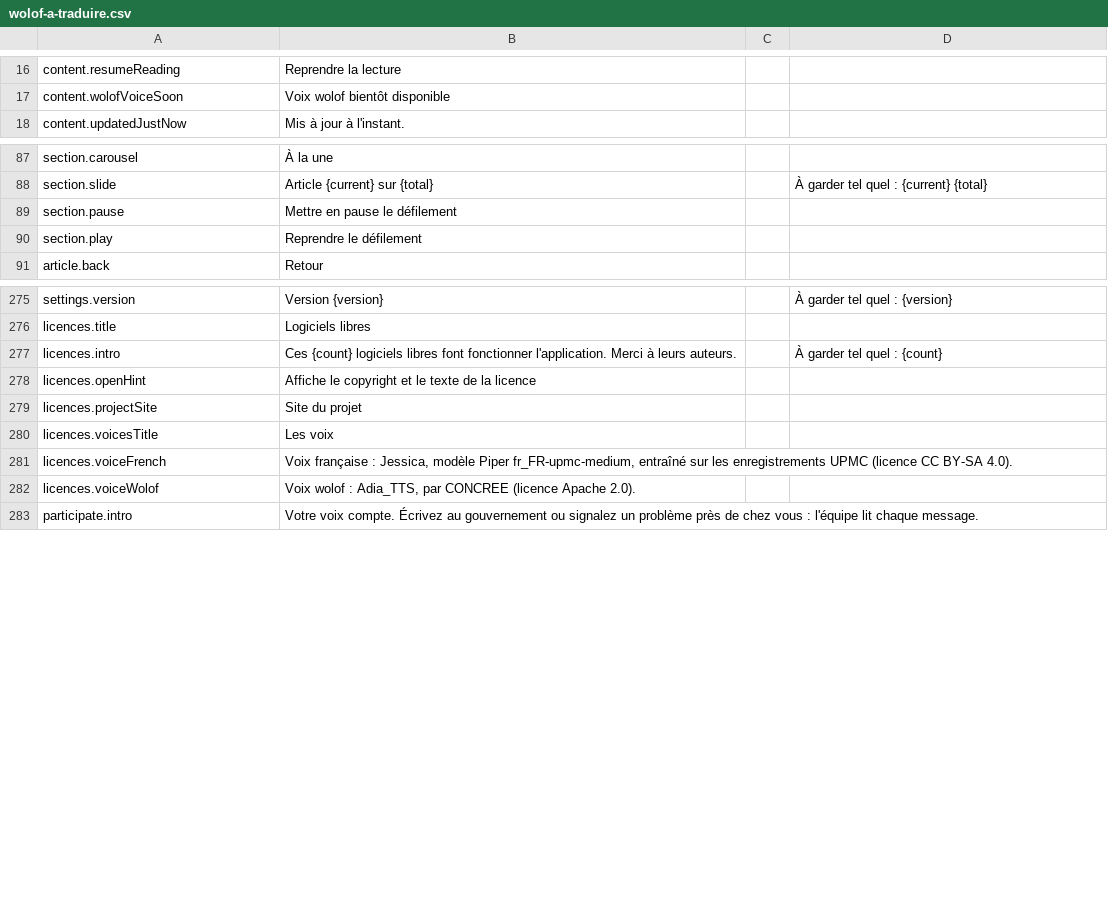
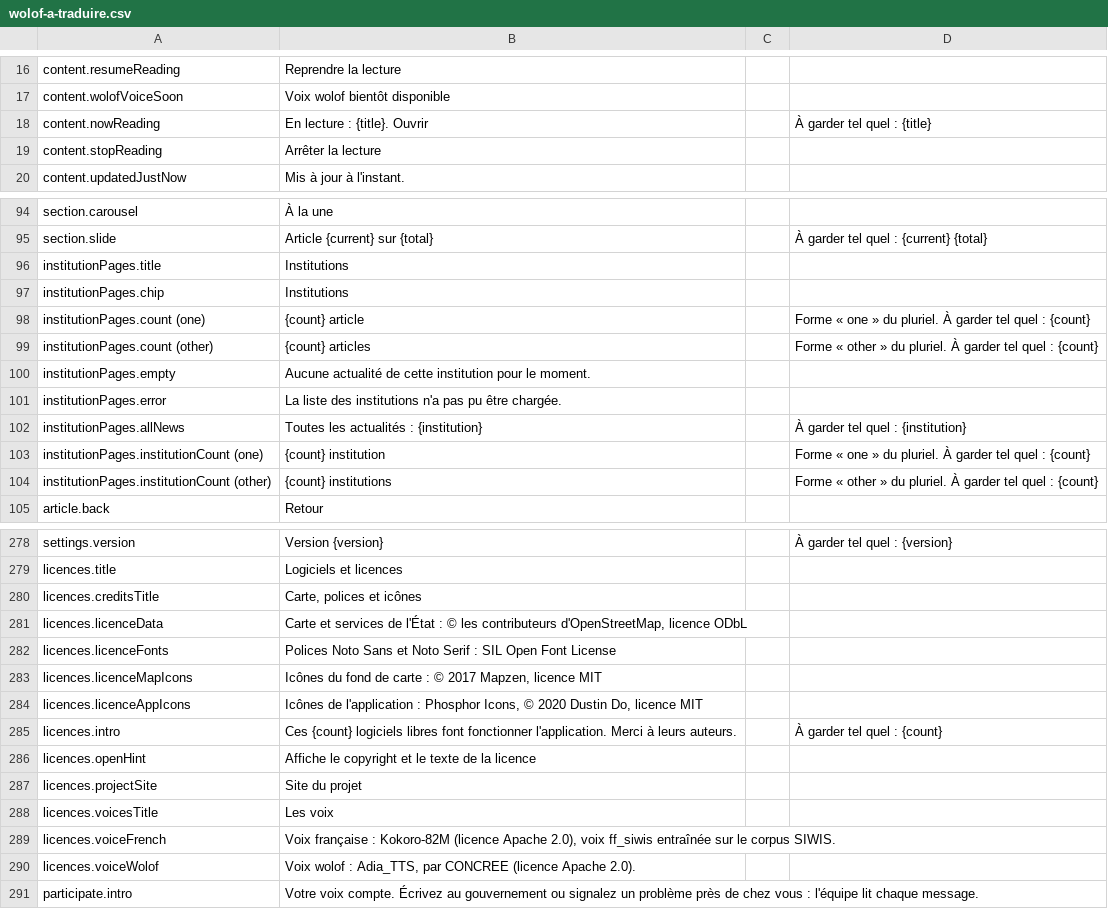
Before and after one commit to Seydina-s/bic-gouv-sn, a CSV file: docs/traduction/wolof-a-traduire.csv, drawn as a sheet; only a part is shown, gaps mark what is left out; the diff covers the shown part only.

Commit message:
feat(mobile): lean settings, software and licences on their own page (SET-01) (#334)
* feat(mobile): lean settings, software and licences on their own page (SET-01)

* fix(a11y): audit the licences page under its new title; refresh the Wolof list to translate

```diff
--- a/docs/traduction/wolof-a-traduire.csv
+++ b/docs/traduction/wolof-a-traduire.csv
@@ -17,2 +17,4 @@
 "content.wolofVoiceSoon";"Voix wolof bientôt disponible";"";""
+"content.nowReading";"En lecture : {title}. Ouvrir";"";"À garder tel quel : {title}"
+"content.stopReading";"Arrêter la lecture";"";""
 "content.updatedJustNow";"Mis à jour à l'instant.";"";""
@@ -88,4 +95,11 @@
 "section.slide";"Article {current} sur {total}";"";"À garder tel quel : {current} {total}"
-"section.pause";"Mettre en pause le défilement";"";""
-"section.play";"Reprendre le défilement";"";""
+"institutionPages.title";"Institutions";"";""
+"institutionPages.chip";"Institutions";"";""
+"institutionPages.count (one)";"{count} article";"";"Forme « one » du pluriel. À garder tel quel : {count}"
+"institutionPages.count (other)";"{count} articles";"";"Forme « other » du pluriel. À garder tel quel : {count}"
+"institutionPages.empty";"Aucune actualité de cette institution pour le moment.";"";""
+"institutionPages.error";"La liste des institutions n'a pas pu être chargée.";"";""
+"institutionPages.allNews";"Toutes les actualités : {institution}";"";"À garder tel quel : {institution}"
+"institutionPages.institutionCount (one)";"{count} institution";"";"Forme « one » du pluriel. À garder tel quel : {count}"
+"institutionPages.institutionCount (other)";"{count} institutions";"";"Forme « other » du pluriel. À garder tel quel : {count}"
 "article.back";"Retour";"";""
@@ -275,3 +278,8 @@
 "settings.version";"Version {version}";"";"À garder tel quel : {version}"
-"licences.title";"Logiciels libres";"";""
+"licences.title";"Logiciels et licences";"";""
+"licences.creditsTitle";"Carte, polices et icônes";"";""
+"licences.licenceData";"Carte et services de l'État : © les contributeurs d'OpenStreetMap, licence ODbL";"";""
+"licences.licenceFonts";"Polices Noto Sans et Noto Serif : SIL Open Font License";"";""
+"licences.licenceMapIcons";"Icônes du fond de carte : © 2017 Mapzen, licence MIT";"";""
+"licences.licenceAppIcons";"Icônes de l'application : Phosphor Icons, © 2020 Dustin Do, licence MIT";"";""
 "licences.intro";"Ces {count} logiciels libres font fonctionner l'application. Merci à leurs auteurs.";"";"À garder tel quel : {count}"
@@ -280,3 +288,3 @@
 "licences.voicesTitle";"Les voix";"";""
-"licences.voiceFrench";"Voix française : Jessica, modèle Piper fr_FR-upmc-medium, entraîné sur les enregistrements UPMC (licence CC BY-SA 4.0).";"";""
+"licences.voiceFrench";"Voix française : Kokoro-82M (licence Apache 2.0), voix ff_siwis entraînée sur le corpus SIWIS.";"";""
 "licences.voiceWolof";"Voix wolof : Adia_TTS, par CONCREE (licence Apache 2.0).";"";""
```
Also changed, not shown: 7 added rows, 13 removed rows and 3 edited cells elsewhere in this file, 5 other files.
